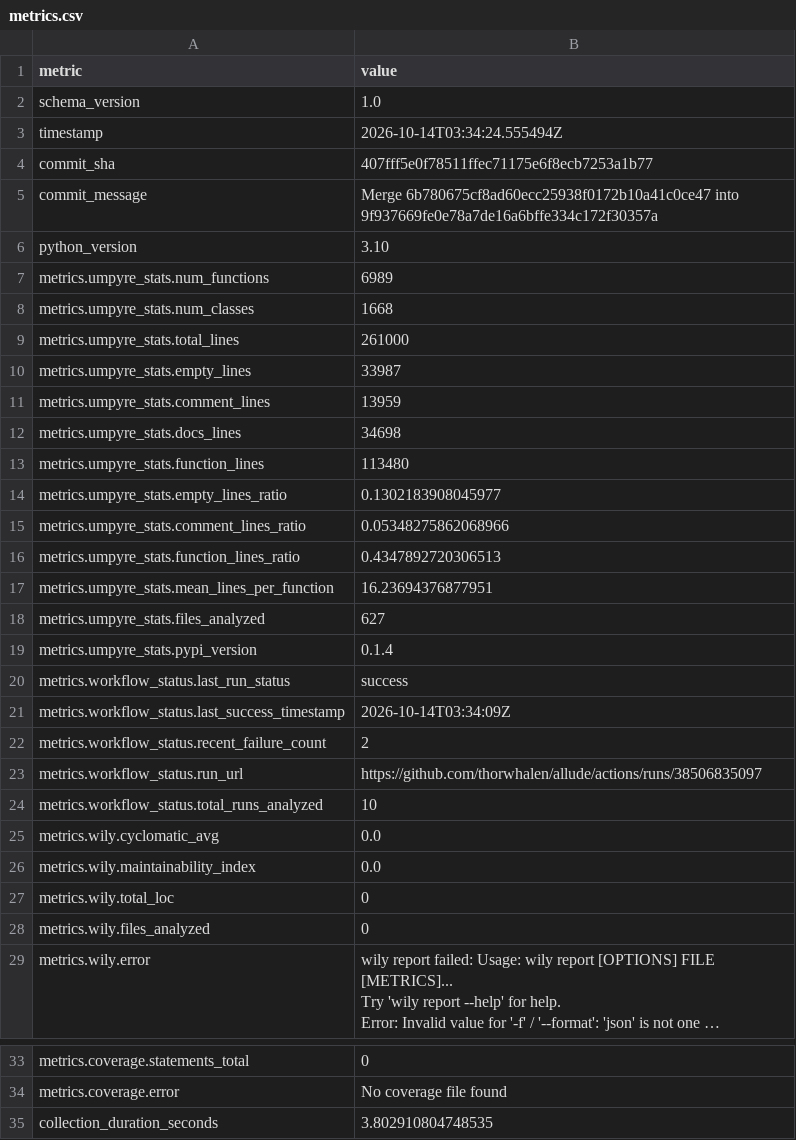
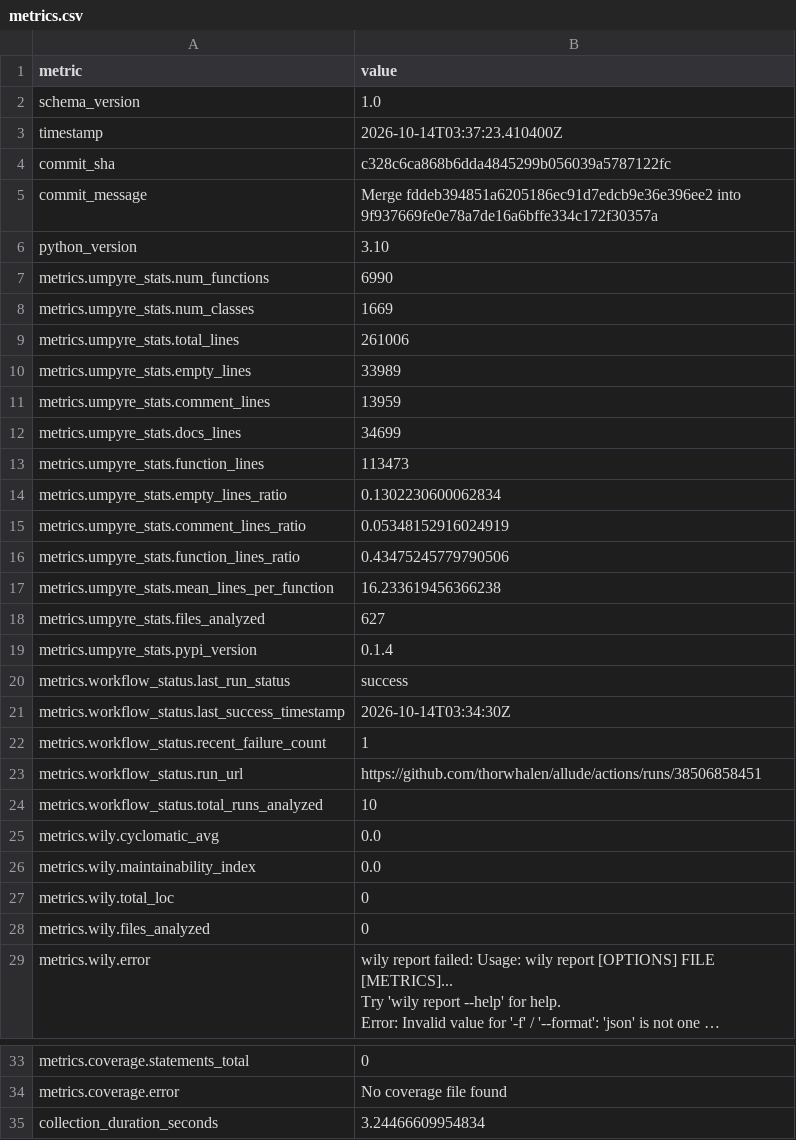
Before and after one commit to thorwhalen/allude, a CSV file: metrics.csv, drawn as a sheet; only a part is shown, gaps mark what is left out; long unchanged cells end in ….

Commit message:
Update metrics for c328c6c

```diff
--- a/metrics.csv
+++ b/metrics.csv
@@ -2,17 +2,17 @@ metric,value
 schema_version,1.0
-timestamp,2026-10-14T03:34:24.555494Z
-commit_sha,407fff5e0f78511ffec71175e6f8ecb7253a1b77
-commit_message,Merge 6b780675cf8ad60ecc25938f0172b10a41c0ce47 into 9f937669fe0e78a7de16a6bffe334c172f30357a
+timestamp,2026-10-14T03:37:23.410400Z
+commit_sha,c328c6ca868b6dda4845299b056039a5787122fc
+commit_message,Merge fddeb394851a6205186ec91d7edcb9e36e396ee2 into 9f937669fe0e78a7de16a6bffe334c172f30357a
 python_version,3.10
-metrics.umpyre_stats.num_functions,6989
-metrics.umpyre_stats.num_classes,1668
-metrics.umpyre_stats.total_lines,261000
-metrics.umpyre_stats.empty_lines,33987
+metrics.umpyre_stats.num_functions,6990
+metrics.umpyre_stats.num_classes,1669
+metrics.umpyre_stats.total_lines,261006
+metrics.umpyre_stats.empty_lines,33989
 metrics.umpyre_stats.comment_lines,13959
-metrics.umpyre_stats.docs_lines,34698
-metrics.umpyre_stats.function_lines,113480
-metrics.umpyre_stats.empty_lines_ratio,0.1302183908045977
-metrics.umpyre_stats.comment_lines_ratio,0.05348275862068966
-metrics.umpyre_stats.function_lines_ratio,0.4347892720306513
-metrics.umpyre_stats.mean_lines_per_function,16.23694376877951
+metrics.umpyre_stats.docs_lines,34699
+metrics.umpyre_stats.function_lines,113473
+metrics.umpyre_stats.empty_lines_ratio,0.1302230600062834
+metrics.umpyre_stats.comment_lines_ratio,0.05348152916024919
+metrics.umpyre_stats.function_lines_ratio,0.43475245779790506
+metrics.umpyre_stats.mean_lines_per_function,16.233619456366238
 metrics.umpyre_stats.files_analyzed,627
@@ -20,5 +20,5 @@ metrics.umpyre_stats.pypi_version,0.1.4
 metrics.workflow_status.last_run_status,success
-metrics.workflow_status.last_success_timestamp,2026-10-14T03:34:09Z
-metrics.workflow_status.recent_failure_count,2
-metrics.workflow_status.run_url,https://github.com/thorwhalen/allude/actions/runs/38506835097
+metrics.workflow_status.last_success_timestamp,2026-10-14T03:34:30Z
+metrics.workflow_status.recent_failure_count,1
+metrics.workflow_status.run_url,https://github.com/thorwhalen/allude/actions/runs/38506858451
 metrics.workflow_status.total_runs_analyzed,10
@@ -38,2 +38,2 @@ metrics.coverage.statements_total,0
 metrics.coverage.error,No coverage file found
-collection_duration_seconds,3.802910804748535
+collection_duration_seconds,3.24466609954834
```
Also changed, not shown: 2 other files.
